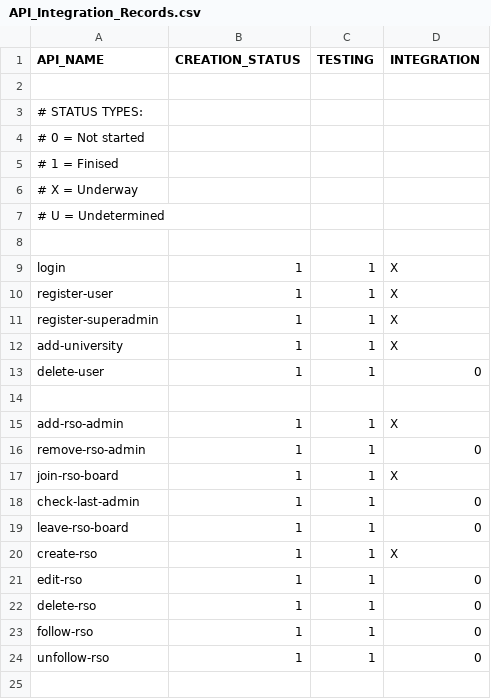
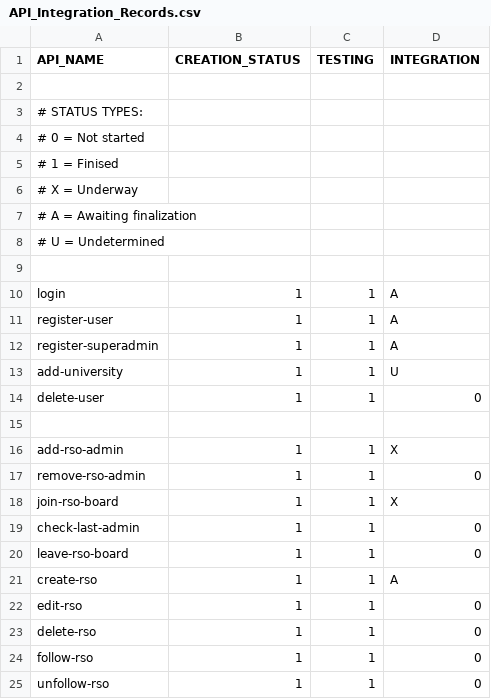
Before and after one commit to alexneilgreen/New-Database-Project, a CSV file: API_Integration_Records.csv, drawn as a sheet; only a part is shown; the shorter side is filled out with more unchanged rows.

```diff
--- a/API_Integration_Records.csv
+++ b/API_Integration_Records.csv
@@ -6,8 +6,9 @@ API_NAME,CREATION_STATUS,TESTING,INTEGRATION
 # X = Underway
+# A = Awaiting finalization
 # U = Undetermined
 
-login                       ,   1,   1,   X
-register-user               ,   1,   1,   X
-register-superadmin         ,   1,   1,   X
-add-university              ,   1,   1,   X
+login                       ,   1,   1,   A
+register-user               ,   1,   1,   A
+register-superadmin         ,   1,   1,   A
+add-university              ,   1,   1,   U
 delete-user                 ,   1,   1,   0
@@ -19,3 +20,3 @@ check-last-admin            ,   1,   1,   0
 leave-rso-board             ,   1,   1,   0
-create-rso                  ,   1,   1,   X
+create-rso                  ,   1,   1,   A
 edit-rso                    ,   1,   1,   0
```
Also changed, not shown: 3 other files.
